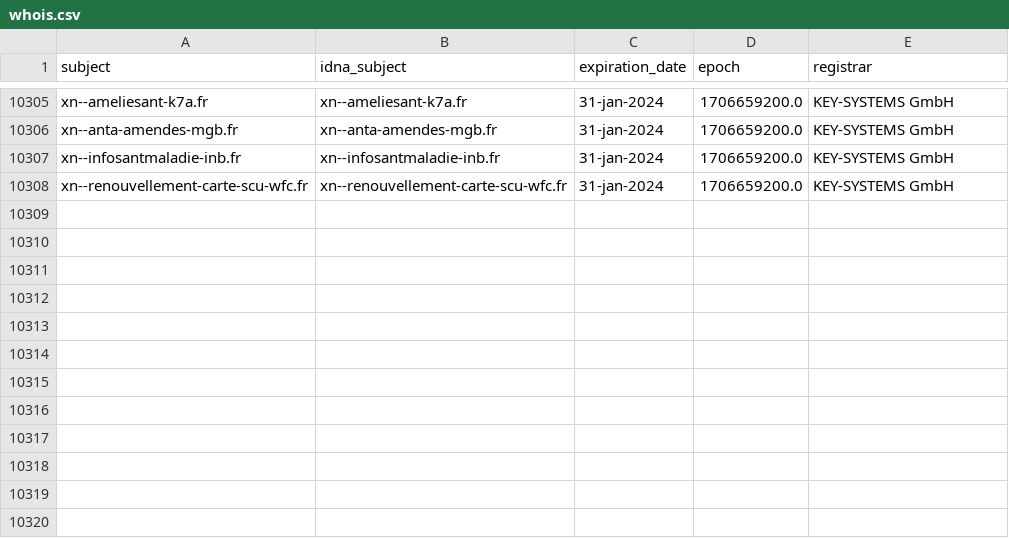
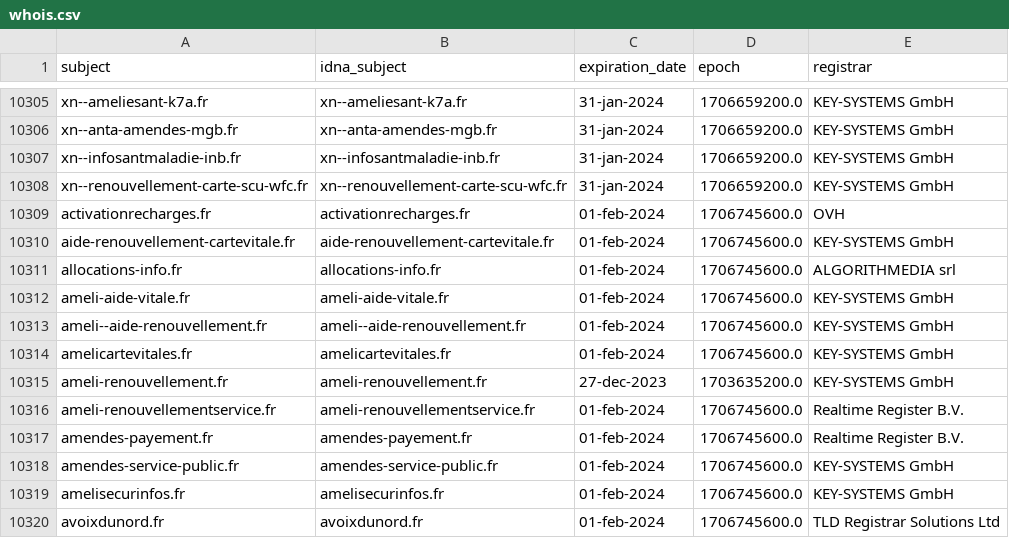
Before and after one commit to dead-hosts/Red-Flag-Domains_web_red.flag.domains, a CSV file: .pyfunceble/whois.csv, drawn as a sheet; only a part is shown, gaps mark what is left out; the diff names each change by its address in the sheet, - before the commit and + after, or states it on an @@ line.

```diff
--- a/.pyfunceble/whois.csv
+++ b/.pyfunceble/whois.csv
+row 10309: activationrecharges.fr | activationrecharges.fr | 01-feb-2024 | 1706745600.0 | OVH
+row 10310: aide-renouvellement-cartevitale.fr | aide-renouvellement-cartevitale.fr | 01-feb-2024 | 1706745600.0 | KEY-SYSTEMS GmbH
+row 10311: allocations-info.fr | allocations-info.fr | 01-feb-2024 | 1706745600.0 | ALGORITHMEDIA srl
+row 10312: ameli-aide-vitale.fr | ameli-aide-vitale.fr | 01-feb-2024 | 1706745600.0 | KEY-SYSTEMS GmbH
+row 10313: ameli--aide-renouvellement.fr | ameli--aide-renouvellement.fr | 01-feb-2024 | 1706745600.0 | KEY-SYSTEMS GmbH
+row 10314: amelicartevitales.fr | amelicartevitales.fr | 01-feb-2024 | 1706745600.0 | KEY-SYSTEMS GmbH
+row 10315: ameli-renouvellement.fr | ameli-renouvellement.fr | 27-dec-2023 | 1703635200.0 | KEY-SYSTEMS GmbH
+row 10316: ameli-renouvellementservice.fr | ameli-renouvellementservice.fr | 01-feb-2024 | 1706745600.0 | Realtime Register B.V.
+row 10317: amendes-payement.fr | amendes-payement.fr | 01-feb-2024 | 1706745600.0 | Realtime Register B.V.
+row 10318: amendes-service-public.fr | amendes-service-public.fr | 01-feb-2024 | 1706745600.0 | KEY-SYSTEMS GmbH
+row 10319: amelisecurinfos.fr | amelisecurinfos.fr | 01-feb-2024 | 1706745600.0 | KEY-SYSTEMS GmbH
+row 10320: avoixdunord.fr | avoixdunord.fr | 01-feb-2024 | 1706745600.0 | TLD Registrar Solutions Ltd
```
Also changed, not shown: 18 other files.
